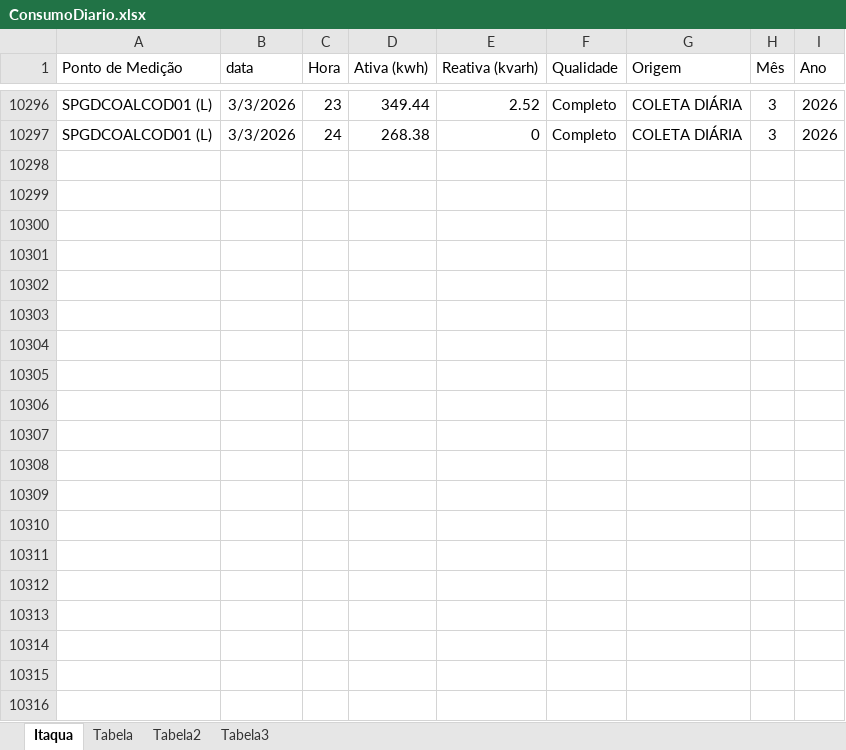
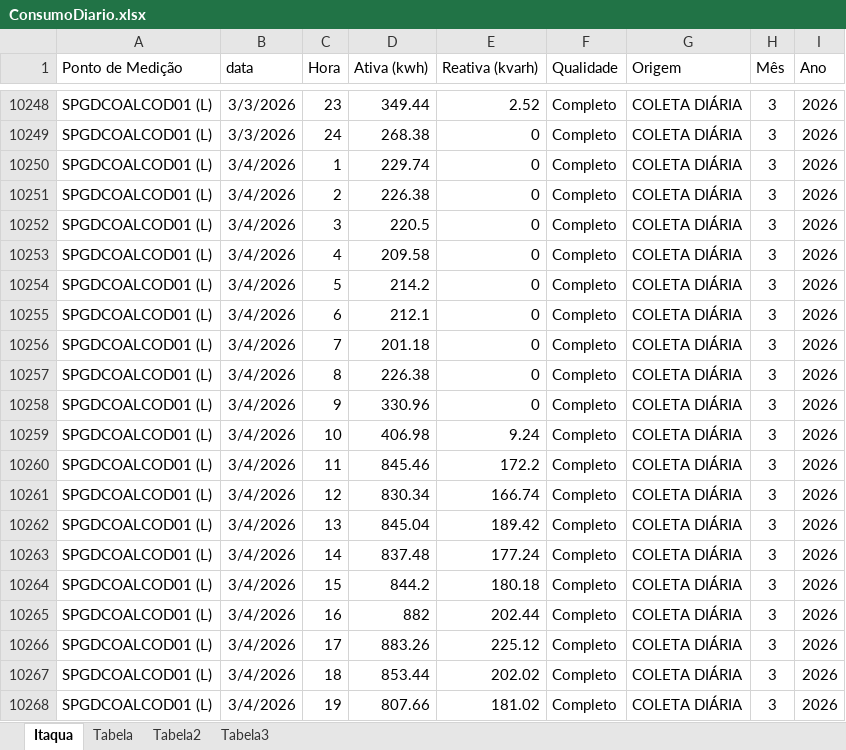
Before and after one commit to MateusBastosVersa/consumo-shopping-garden-itaqua, an Excel workbook: ConsumoDiario.xlsx, sheet Itaqua, drawn as a sheet; only a part is shown, gaps mark what is left out; values as stored, in another font and other column widths than the file's, no borders; table styles not drawn; the diff covers the shown part only; the diff names each change by its address in the sheet, - before the commit and + after, or states it on an @@ line.

Commit message:
Atualiza dados de consumo

```diff
--- a/ConsumoDiario.xlsx (sheet Itaqua)
+++ b/ConsumoDiario.xlsx (sheet Itaqua)
+row 10250: SPGDCOALCOD01 (L) | 3/4/2026 | 1 | 229.74 | 0 | Completo | COLETA DIÁRIA | 3 | 2026
+row 10251: SPGDCOALCOD01 (L) | 3/4/2026 | 2 | 226.38 | 0 | Completo | COLETA DIÁRIA | 3 | 2026
+row 10252: SPGDCOALCOD01 (L) | 3/4/2026 | 3 | 220.5 | 0 | Completo | COLETA DIÁRIA | 3 | 2026
+row 10253: SPGDCOALCOD01 (L) | 3/4/2026 | 4 | 209.58 | 0 | Completo | COLETA DIÁRIA | 3 | 2026
+row 10254: SPGDCOALCOD01 (L) | 3/4/2026 | 5 | 214.2 | 0 | Completo | COLETA DIÁRIA | 3 | 2026
+row 10255: SPGDCOALCOD01 (L) | 3/4/2026 | 6 | 212.1 | 0 | Completo | COLETA DIÁRIA | 3 | 2026
+row 10256: SPGDCOALCOD01 (L) | 3/4/2026 | 7 | 201.18 | 0 | Completo | COLETA DIÁRIA | 3 | 2026
+row 10257: SPGDCOALCOD01 (L) | 3/4/2026 | 8 | 226.38 | 0 | Completo | COLETA DIÁRIA | 3 | 2026
+row 10258: SPGDCOALCOD01 (L) | 3/4/2026 | 9 | 330.96 | 0 | Completo | COLETA DIÁRIA | 3 | 2026
+row 10259: SPGDCOALCOD01 (L) | 3/4/2026 | 10 | 406.98 | 9.24 | Completo | COLETA DIÁRIA | 3 | 2026
+row 10260: SPGDCOALCOD01 (L) | 3/4/2026 | 11 | 845.46 | 172.2 | Completo | COLETA DIÁRIA | 3 | 2026
+row 10261: SPGDCOALCOD01 (L) | 3/4/2026 | 12 | 830.34 | 166.74 | Completo | COLETA DIÁRIA | 3 | 2026
+row 10262: SPGDCOALCOD01 (L) | 3/4/2026 | 13 | 845.04 | 189.42 | Completo | COLETA DIÁRIA | 3 | 2026
+row 10263: SPGDCOALCOD01 (L) | 3/4/2026 | 14 | 837.48 | 177.24 | Completo | COLETA DIÁRIA | 3 | 2026
+row 10264: SPGDCOALCOD01 (L) | 3/4/2026 | 15 | 844.2 | 180.18 | Completo | COLETA DIÁRIA | 3 | 2026
+row 10265: SPGDCOALCOD01 (L) | 3/4/2026 | 16 | 882 | 202.44 | Completo | COLETA DIÁRIA | 3 | 2026
+row 10266: SPGDCOALCOD01 (L) | 3/4/2026 | 17 | 883.26 | 225.12 | Completo | COLETA DIÁRIA | 3 | 2026
+row 10267: SPGDCOALCOD01 (L) | 3/4/2026 | 18 | 853.44 | 202.02 | Completo | COLETA DIÁRIA | 3 | 2026
+row 10268: SPGDCOALCOD01 (L) | 3/4/2026 | 19 | 807.66 | 181.02 | Completo | COLETA DIÁRIA | 3 | 2026
```
Also changed, not shown: 101 added rows and 48 removed rows elsewhere in this sheet, sheet Tabela, sheet Tabela2, sheet Tabela3, formulas that keep their value.
